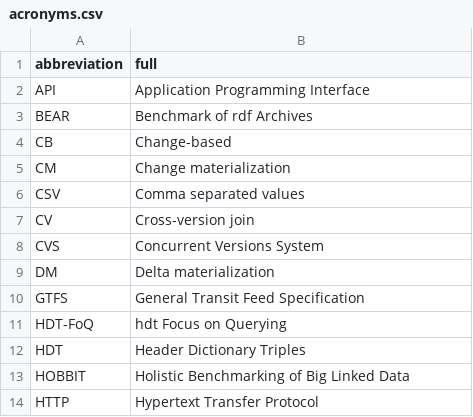
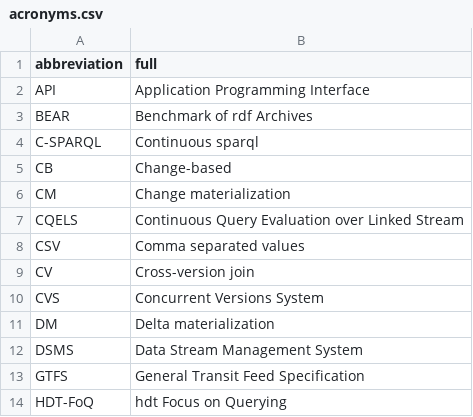
Before and after one commit to rubensworks/PhD-Thesis, a CSV file: content/acronyms.csv, drawn as a sheet; only a part is shown; the shorter side is filled out with more unchanged rows; the diff names each change by its address in the sheet, - before the commit and + after, or states it on an @@ line.

Commit message:
Add querying evolving chapter

```diff
--- a/content/acronyms.csv
+++ b/content/acronyms.csv
+row 4: C-SPARQL | Continuous sparql
+row 7: CQELS | Continuous Query Evaluation over Linked Stream
+row 12: DSMS | Data Stream Management System
```
Also changed, not shown: 30 other files.
